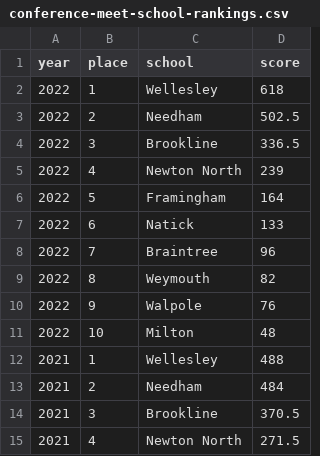
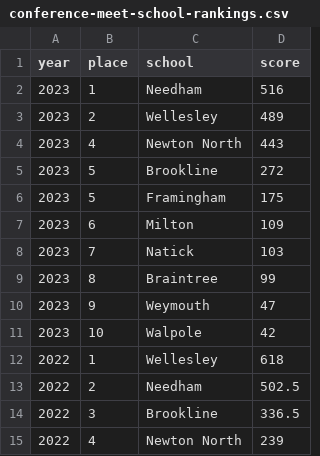
Before and after one commit to needhamswive/needhamswive.github.io, a CSV file: _data/high-school/archives/fall/girls/meet-results/bay-state-conference/conference-meet-school-rankings.csv, drawn as a sheet; only a part is shown; the shorter side is filled out with more unchanged rows; the diff names each change by its address in the sheet, - before the commit and + after, or states it on an @@ line.

```diff
--- a/_data/high-school/archives/fall/girls/meet-results/bay-state-conference/conference-meet-school-rankings.csv
+++ b/_data/high-school/archives/fall/girls/meet-results/bay-state-conference/conference-meet-school-rankings.csv
+row 2: 2023 | 1 | Needham | 516
+row 3: 2023 | 2 | Wellesley | 489
+row 4: 2023 | 4 | Newton North | 443
+row 5: 2023 | 5 | Brookline | 272
+row 6: 2023 | 5 | Framingham | 175
+row 7: 2023 | 6 | Milton | 109
+row 8: 2023 | 7 | Natick | 103
+row 9: 2023 | 8 | Braintree | 99
+row 10: 2023 | 9 | Weymouth | 47
+row 11: 2023 | 10 | Walpole | 42
```
Also changed, not shown: _data/high-school/archives/fall/girls/meet-results/bay-state-conference/event-results.csv, _data/high-school/archives/fall/girls/records/bay-state-conference/meet.csv.
